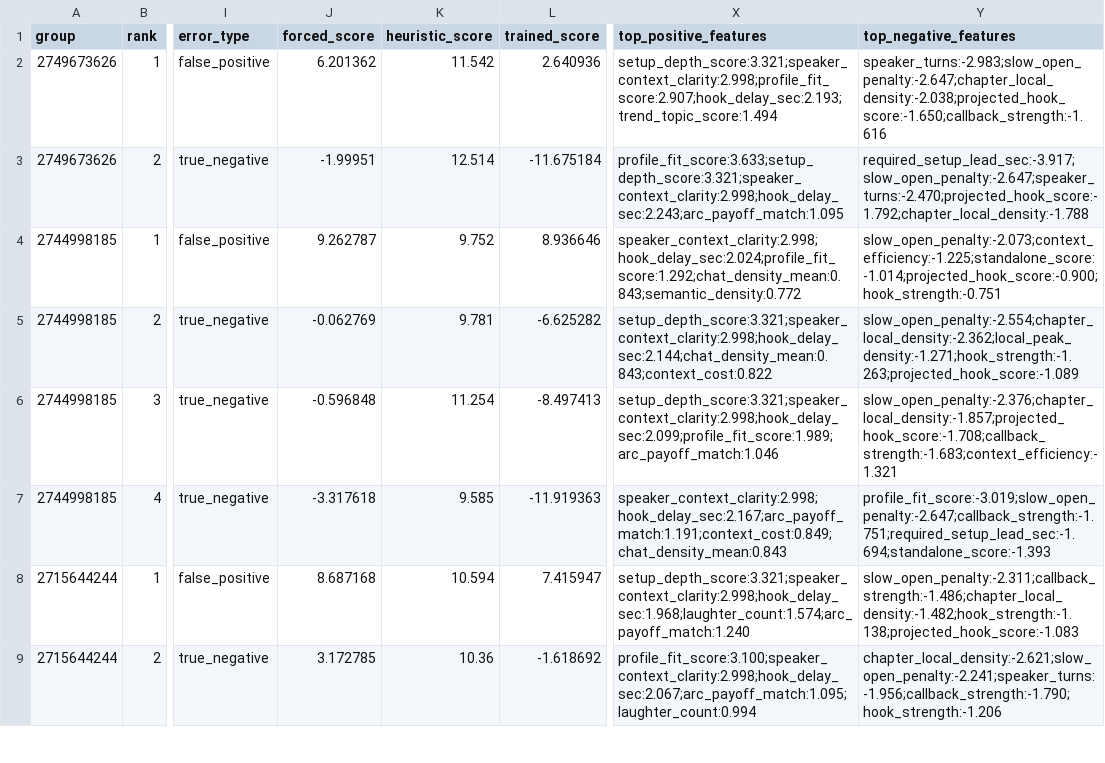
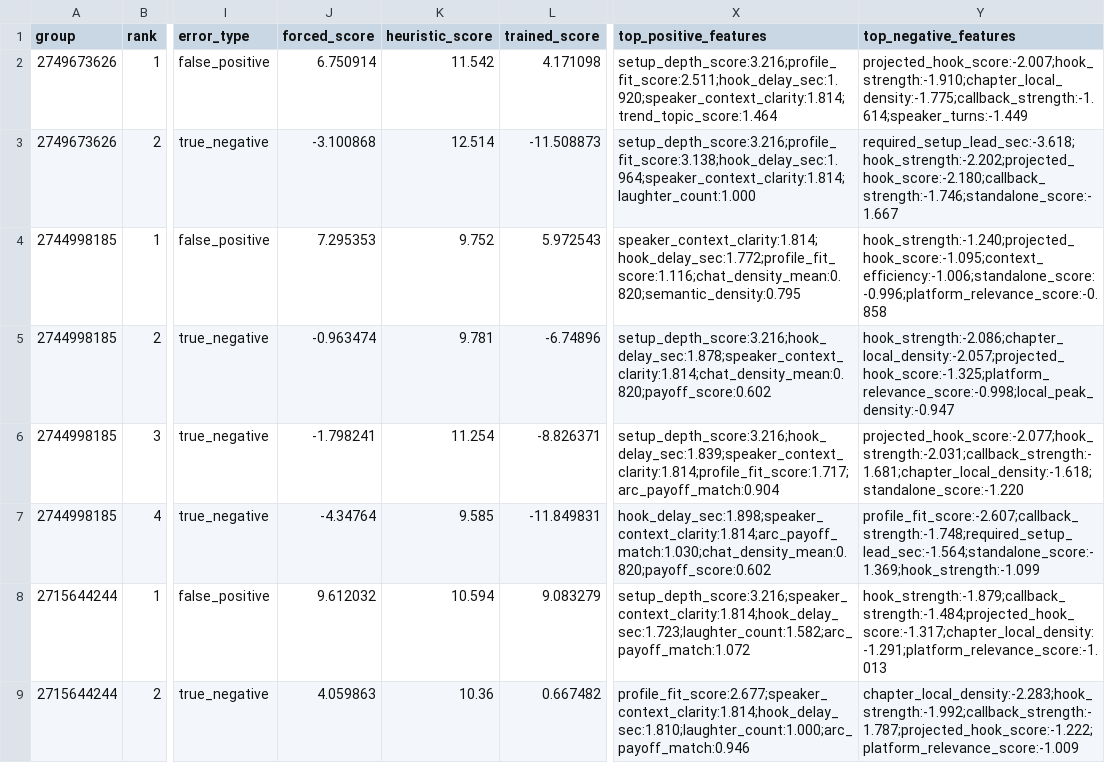
Before and after one commit to a-hrbn/ai_clipping, a CSV file: backend/ml/artifacts/jynxzi_ranker_holdout_diagnosis.csv, drawn as a sheet; only a part is shown, gaps mark what is left out; the diff covers the shown part only; the diff names each change by its address in the sheet, - before the commit and + after, or states it on an @@ line.

Commit message:
Improve Jynxzi ranker review workflow

```diff
--- a/backend/ml/artifacts/jynxzi_ranker_holdout_diagnosis.csv
+++ b/backend/ml/artifacts/jynxzi_ranker_holdout_diagnosis.csv
-J2 (forced_score): 6.201362
+J2 (forced_score): 6.750914
-L2 (trained_score): 2.640936
+L2 (trained_score): 4.171098
-X2 (top_positive_features): setup_depth_score:3.321;speaker_context_clarity:2.998;profile_fit_score:2.907;hook_delay_sec:2.193;trend_topic_score:1.494
+X2 (top_positive_features): setup_depth_score:3.216;profile_fit_score:2.511;hook_delay_sec:1.920;speaker_context_clarity:1.814;trend_topic_score:1.464
-Y2 (top_negative_features): speaker_turns:-2.983;slow_open_penalty:-2.647;chapter_local_density:-2.038;projected_hook_score:-1.650;callback_strength:-1.616
+Y2 (top_negative_features): projected_hook_score:-2.007;hook_strength:-1.910;chapter_local_density:-1.775;callback_strength:-1.614;speaker_turns:-1.449
-J3 (forced_score): -1.99951
+J3 (forced_score): -3.100868
-L3 (trained_score): -11.675184
+L3 (trained_score): -11.508873
-X3 (top_positive_features): profile_fit_score:3.633;setup_depth_score:3.321;speaker_context_clarity:2.998;hook_delay_sec:2.243;arc_payoff_match:1.095
+X3 (top_positive_features): setup_depth_score:3.216;profile_fit_score:3.138;hook_delay_sec:1.964;speaker_context_clarity:1.814;laughter_count:1.000
-Y3 (top_negative_features): required_setup_lead_sec:-3.917;slow_open_penalty:-2.647;speaker_turns:-2.470;projected_hook_score:-1.792;chapter_local_density:-1.788
+Y3 (top_negative_features): required_setup_lead_sec:-3.618;hook_strength:-2.202;projected_hook_score:-2.180;callback_strength:-1.746;standalone_score:-1.667
-J4 (forced_score): 9.262787
+J4 (forced_score): 7.295353
-L4 (trained_score): 8.936646
+L4 (trained_score): 5.972543
-X4 (top_positive_features): speaker_context_clarity:2.998;hook_delay_sec:2.024;profile_fit_score:1.292;chat_density_mean:0.843;semantic_density:0.772
+X4 (top_positive_features): speaker_context_clarity:1.814;hook_delay_sec:1.772;profile_fit_score:1.116;chat_density_mean:0.820;semantic_density:0.795
-Y4 (top_negative_features): slow_open_penalty:-2.073;context_efficiency:-1.225;standalone_score:-1.014;projected_hook_score:-0.900;hook_strength:-0.751
+Y4 (top_negative_features): hook_strength:-1.240;projected_hook_score:-1.095;context_efficiency:-1.006;standalone_score:-0.996;platform_relevance_score:-0.858
-J5 (forced_score): -0.062769
+J5 (forced_score): -0.963474
-L5 (trained_score): -6.625282
+L5 (trained_score): -6.74896
-X5 (top_positive_features): setup_depth_score:3.321;speaker_context_clarity:2.998;hook_delay_sec:2.144;chat_density_mean:0.843;context_cost:0.822
+X5 (top_positive_features): setup_depth_score:3.216;hook_delay_sec:1.878;speaker_context_clarity:1.814;chat_density_mean:0.820;payoff_score:0.602
-Y5 (top_negative_features): slow_open_penalty:-2.554;chapter_local_density:-2.362;local_peak_density:-1.271;hook_strength:-1.263;projected_hook_score:-1.089
+Y5 (top_negative_features): hook_strength:-2.086;chapter_local_density:-2.057;projected_hook_score:-1.325;platform_relevance_score:-0.998;local_peak_density:-0.947
-J6 (forced_score): -0.596848
+J6 (forced_score): -1.798241
-L6 (trained_score): -8.497413
+L6 (trained_score): -8.826371
-X6 (top_positive_features): setup_depth_score:3.321;speaker_context_clarity:2.998;hook_delay_sec:2.099;profile_fit_score:1.989;arc_payoff_match:1.046
+X6 (top_positive_features): setup_depth_score:3.216;hook_delay_sec:1.839;speaker_context_clarity:1.814;profile_fit_score:1.717;arc_payoff_match:0.904
-Y6 (top_negative_features): slow_open_penalty:-2.376;chapter_local_density:-1.857;projected_hook_score:-1.708;callback_strength:-1.683;context_efficiency:-1.321
+Y6 (top_negative_features): projected_hook_score:-2.077;hook_strength:-2.031;callback_strength:-1.681;chapter_local_density:-1.618;standalone_score:-1.220
-J7 (forced_score): -3.317618
+J7 (forced_score): -4.34764
-L7 (trained_score): -11.919363
+L7 (trained_score): -11.849831
-X7 (top_positive_features): speaker_context_clarity:2.998;hook_delay_sec:2.167;arc_payoff_match:1.191;context_cost:0.849;chat_density_mean:0.843
+X7 (top_positive_features): hook_delay_sec:1.898;speaker_context_clarity:1.814;arc_payoff_match:1.030;chat_density_mean:0.820;payoff_score:0.602
-Y7 (top_negative_features): profile_fit_score:-3.019;slow_open_penalty:-2.647;callback_strength:-1.751;required_setup_lead_sec:-1.694;standalone_score:-1.393
+Y7 (top_negative_features): profile_fit_score:-2.607;callback_strength:-1.748;required_setup_lead_sec:-1.564;standalone_score:-1.369;hook_strength:-1.099
-J8 (forced_score): 8.687168
+J8 (forced_score): 9.612032
-L8 (trained_score): 7.415947
+L8 (trained_score): 9.083279
-X8 (top_positive_features): setup_depth_score:3.321;speaker_context_clarity:2.998;hook_delay_sec:1.968;laughter_count:1.574;arc_payoff_match:1.240
+X8 (top_positive_features): setup_depth_score:3.216;speaker_context_clarity:1.814;hook_delay_sec:1.723;laughter_count:1.582;arc_payoff_match:1.072
-Y8 (top_negative_features): slow_open_penalty:-2.311;callback_strength:-1.486;chapter_local_density:-1.482;hook_strength:-1.138;projected_hook_score:-1.083
+Y8 (top_negative_features): hook_strength:-1.879;callback_strength:-1.484;projected_hook_score:-1.317;chapter_local_density:-1.291;platform_relevance_score:-1.013
-J9 (forced_score): 3.172785
+J9 (forced_score): 4.059863
-L9 (trained_score): -1.618692
+L9 (trained_score): 0.667482
-X9 (top_positive_features): profile_fit_score:3.100;speaker_context_clarity:2.998;hook_delay_sec:2.067;arc_payoff_match:1.095;laughter_count:0.994
+X9 (top_positive_features): profile_fit_score:2.677;speaker_context_clarity:1.814;hook_delay_sec:1.810;laughter_count:1.000;arc_payoff_match:0.946
-Y9 (top_negative_features): chapter_local_density:-2.621;slow_open_penalty:-2.241;speaker_turns:-1.956;callback_strength:-1.790;hook_strength:-1.206
+Y9 (top_negative_features): chapter_local_density:-2.283;hook_strength:-1.992;callback_strength:-1.787;projected_hook_score:-1.222;platform_relevance_score:-1.009
```
Also changed, not shown: 102 edited cells elsewhere in this file, 33 other files.
